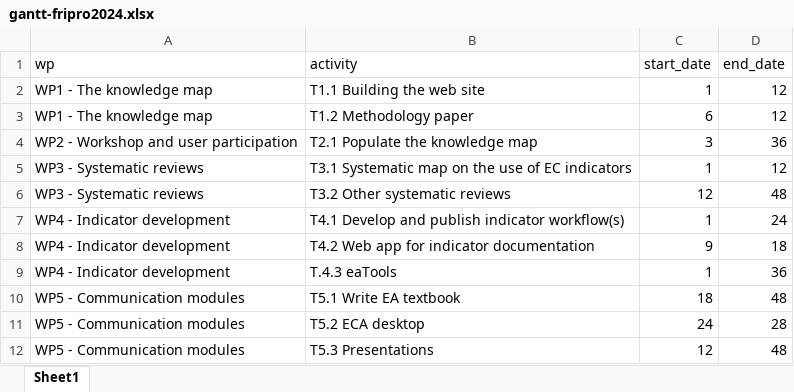
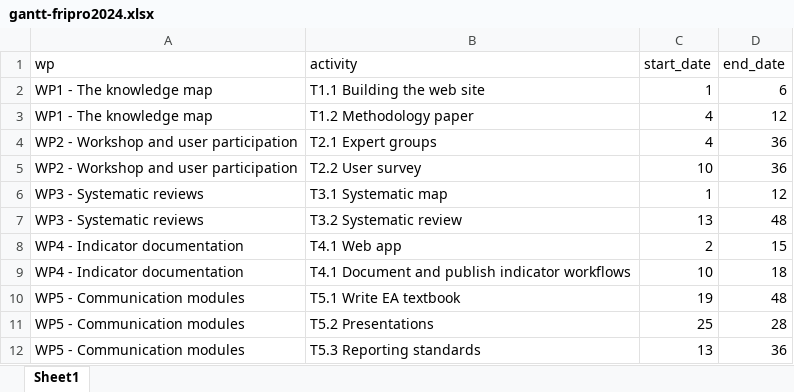
Before and after one commit to anders-kolstad/gantt, an Excel workbook: data/gantt-fripro2024.xlsx, sheet Sheet1, drawn as a sheet; values as stored, in another font and other column widths than the file's, no borders; removed rows and columns are numbered as before the commit, all else as after; the diff names each change by its address in the sheet, - before the commit and + after, or states it on an @@ line.

Commit message:
update gantt

```diff
--- a/data/gantt-fripro2024.xlsx (sheet Sheet1)
+++ b/data/gantt-fripro2024.xlsx (sheet Sheet1)
-D2 (end_date): 12
+D2 (end_date): 6
-C3 (start_date): 6
+C3 (start_date): 4
-B4 (activity): T2.1 Populate the knowledge map
+B4 (activity): T2.1 Expert groups
-C4 (start_date): 3
+C4 (start_date): 4
+row 5: WP2 - Workshop and user participation | T2.2 User survey | 10 | 36
-B6 (activity): T3.1 Systematic map on the use of EC indicators
+B6 (activity): T3.1 Systematic map
-B7 (activity): T3.2 Other systematic reviews
+B7 (activity): T3.2 Systematic review
-C7 (start_date): 12
+C7 (start_date): 13
-row 7: WP4 - Indicator development | T4.1 Develop and publish indicator workflow(s) | 1 | 24
-row 8: WP4 - Indicator development | T4.2 Web app for indicator documentation | 9 | 18
-row 9: WP4 - Indicator development | T.4.3 eaTools | 1 | 36
+row 8: WP4 - Indicator documentation | T4.1 Web app | 2 | 15
+row 9: WP4 - Indicator documentation | T4.1 Document and publish indicator workflows | 10 | 18
-C10 (start_date): 18
+C10 (start_date): 19
-B11 (activity): T5.2 ECA desktop
+B11 (activity): T5.2 Presentations
-C11 (start_date): 24
+C11 (start_date): 25
-row 12: WP5 - Communication modules | T5.3 Presentations | 12 | 48
+row 12: WP5 - Communication modules | T5.3 Reporting standards | 13 | 36
```
